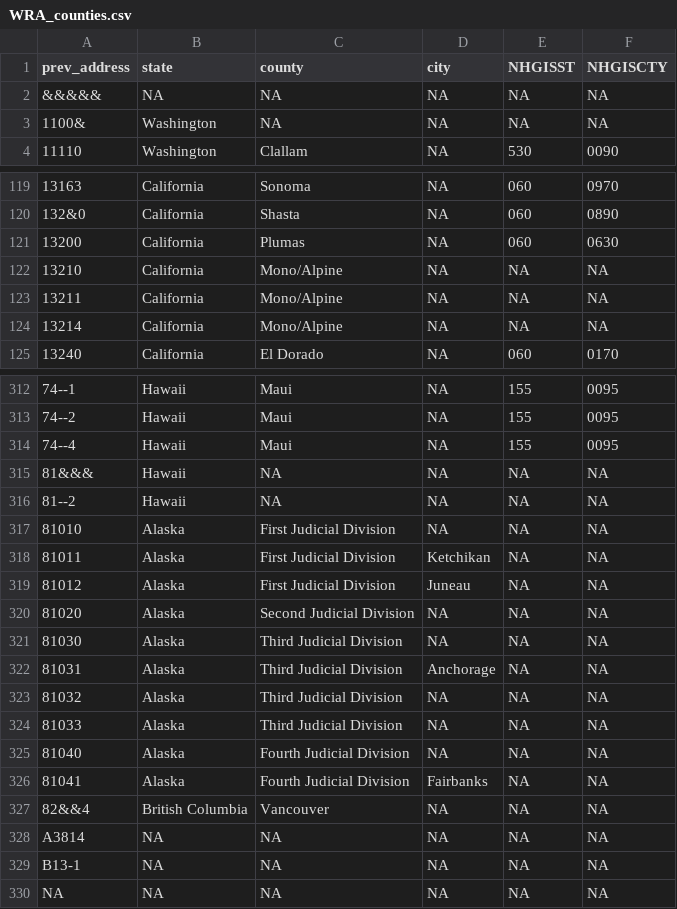
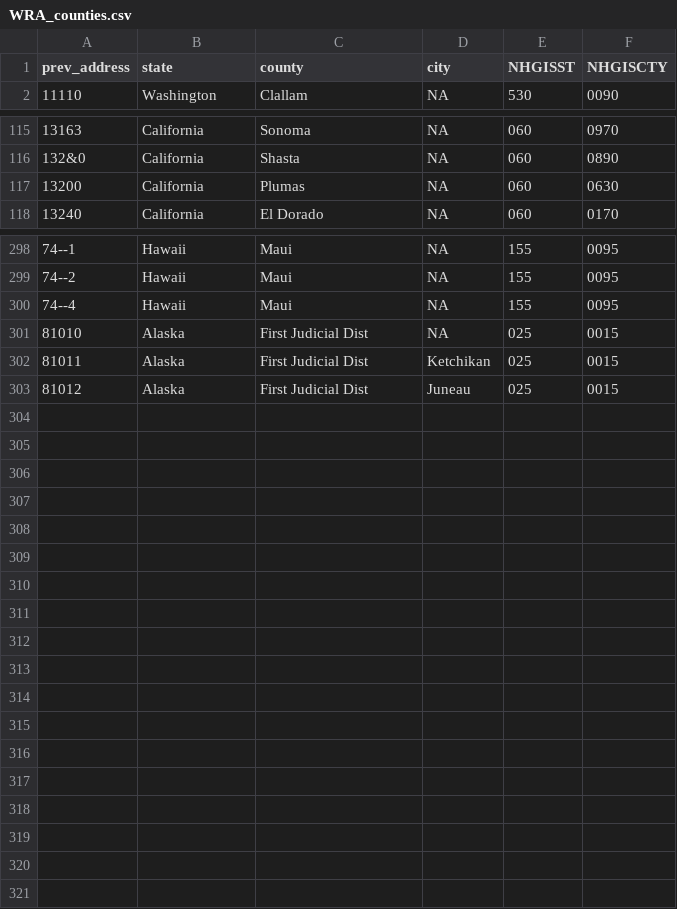
Before and after one commit to dyasui/internee_outcomes, a CSV file: data/WRA_counties.csv, drawn as a sheet; only a part is shown, gaps mark what is left out; the diff covers the shown part only.

```diff
--- a/data/WRA_counties.csv
+++ b/data/WRA_counties.csv
@@ -1,4 +1,2 @@
 prev_address,state,county,city,NHGISST,NHGISCTY
-&&&&&,NA,NA,NA,NA,NA
-1100&,Washington,NA,NA,NA,NA
 11110,Washington,Clallam,NA,530,0090
@@ -121,5 +117,2 @@ prev_address,state,county,city,NHGISST,NHGISCTY
 13200,California,Plumas,NA,060,0630
-13210,California,Mono/Alpine,NA,NA,NA
-13211,California,Mono/Alpine,NA,NA,NA
-13214,California,Mono/Alpine,NA,NA,NA
 13240,California,El Dorado,NA,060,0170
@@ -314,17 +300,4 @@ prev_address,state,county,city,NHGISST,NHGISCTY
 74--4,Hawaii,Maui,NA,155,0095
-81&&&,Hawaii,NA,NA,NA,NA
-81--2,Hawaii,NA,NA,NA,NA
-81010,Alaska,First Judicial Division,NA,NA,NA
-81011,Alaska,First Judicial Division,Ketchikan,NA,NA
-81012,Alaska,First Judicial Division,Juneau,NA,NA
-81020,Alaska,Second Judicial Division,NA,NA,NA
-81030,Alaska,Third Judicial Division,NA,NA,NA
-81031,Alaska,Third Judicial Division,Anchorage,NA,NA
-81032,Alaska,Third Judicial Division,NA,NA,NA
-81033,Alaska,Third Judicial Division,NA,NA,NA
-81040,Alaska,Fourth Judicial Division,NA,NA,NA
-81041,Alaska,Fourth Judicial Division,Fairbanks,NA,NA
-82&&4,British Columbia,Vancouver,NA,NA,NA
-A3814,NA,NA,NA,NA,NA
-B13-1,NA,NA,NA,NA,NA
-NA,NA,NA,NA,NA,NA
+81010,Alaska,First Judicial Dist,NA,025,0015
+81011,Alaska,First Judicial Dist,Ketchikan,025,0015
+81012,Alaska,First Judicial Dist,Juneau,025,0015
```
Also changed, not shown: 9 removed rows and 3 edited cells elsewhere in this file, data/WRA_prev_address_list.csv, 14 other files.
